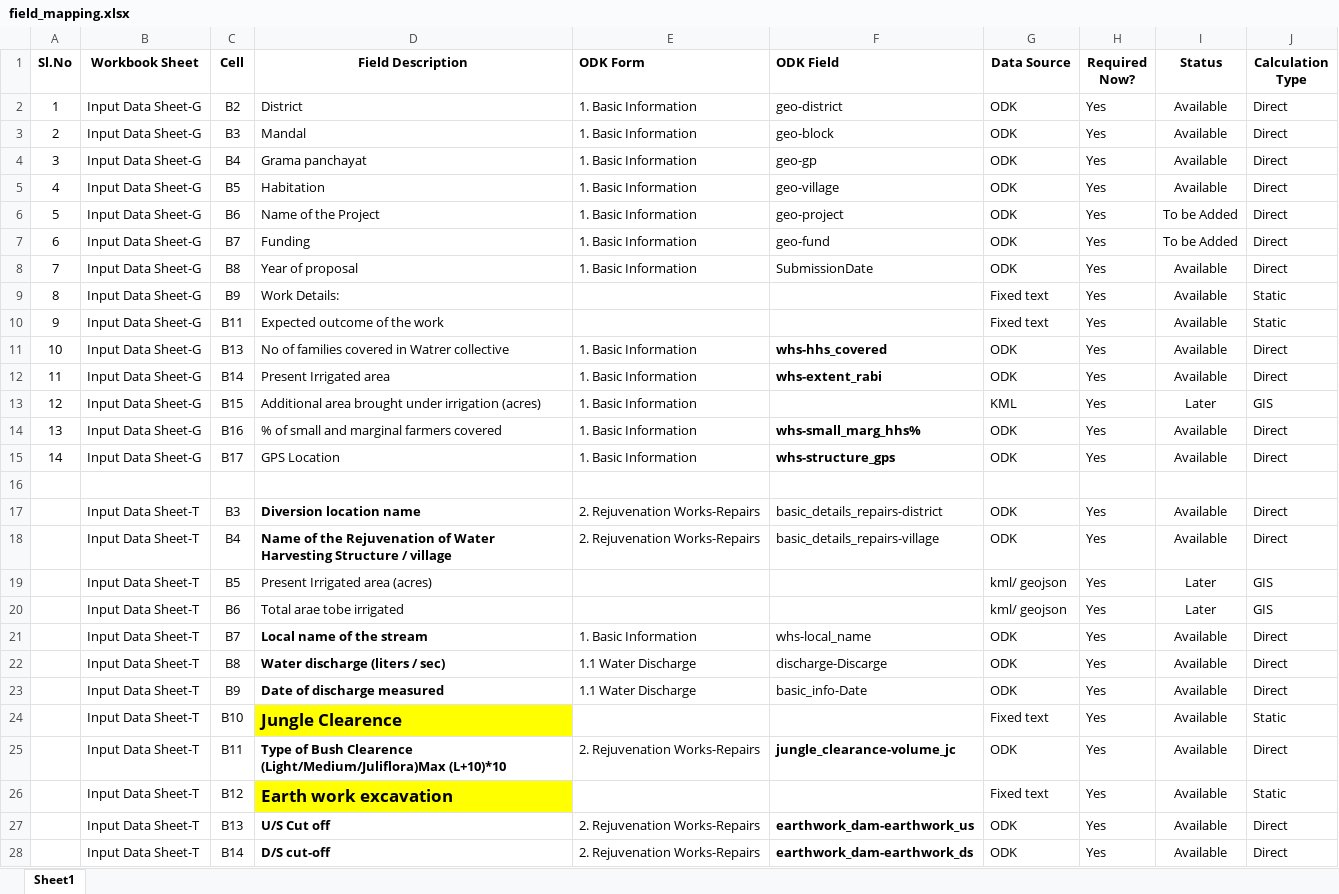
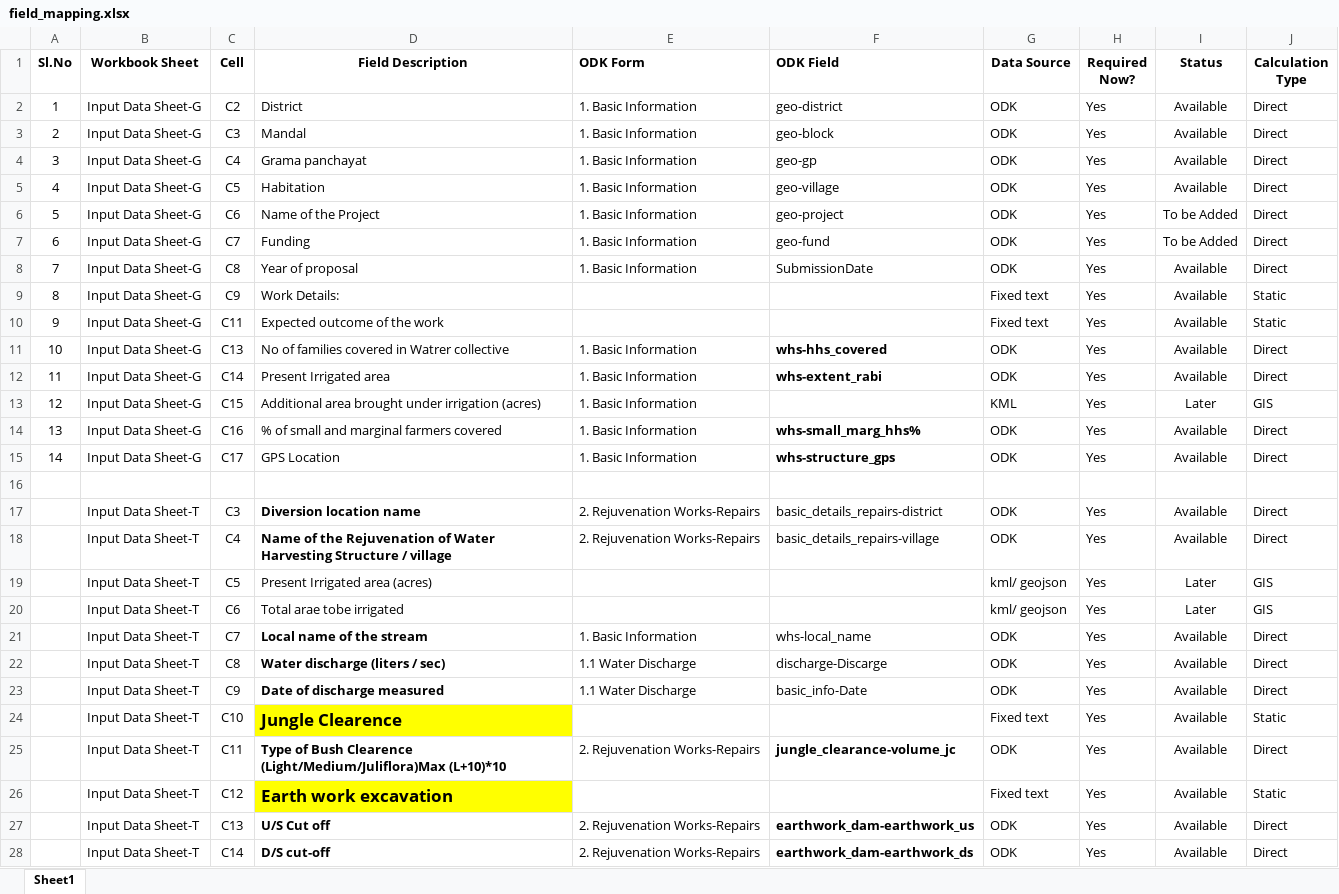
Before and after one commit to wassannc/WHS-Rejuvenation-Estimator, an Excel workbook: mapping/field_mapping.xlsx, sheet Sheet1, drawn as a sheet; only a part is shown; values as stored, in another font and other column widths than the file's, no borders; the diff covers the shown part only; the diff names each change by its address in the sheet, - before the commit and + after, or states it on an @@ line.

Commit message:
Add files via upload

```diff
--- a/mapping/field_mapping.xlsx (sheet Sheet1)
+++ b/mapping/field_mapping.xlsx (sheet Sheet1)
-C2 (Cell): B2
+C2 (Cell): C2
-C3 (Cell): B3
+C3 (Cell): C3
-C4 (Cell): B4
+C4 (Cell): C4
-C5 (Cell): B5
+C5 (Cell): C5
-C6 (Cell): B6
+C6 (Cell): C6
-C7 (Cell): B7
+C7 (Cell): C7
-C8 (Cell): B8
+C8 (Cell): C8
-C9 (Cell): B9
+C9 (Cell): C9
-C10 (Cell): B11
+C10 (Cell): C11
-C11 (Cell): B13
+C11 (Cell): C13
-C12 (Cell): B14
+C12 (Cell): C14
-C13 (Cell): B15
+C13 (Cell): C15
-C14 (Cell): B16
+C14 (Cell): C16
-C15 (Cell): B17
+C15 (Cell): C17
-C17 (Cell): B3
+C17 (Cell): C3
-C18 (Cell): B4
+C18 (Cell): C4
-C19 (Cell): B5
+C19 (Cell): C5
-C20 (Cell): B6
+C20 (Cell): C6
-C21 (Cell): B7
+C21 (Cell): C7
-C22 (Cell): B8
+C22 (Cell): C8
-C23 (Cell): B9
+C23 (Cell): C9
-C24 (Cell): B10
+C24 (Cell): C10
-C25 (Cell): B11
+C25 (Cell): C11
-C26 (Cell): B12
+C26 (Cell): C12
-C27 (Cell): B13
+C27 (Cell): C13
-C28 (Cell): B14
+C28 (Cell): C14
```
Also changed, not shown: 61 edited cells elsewhere in this sheet.
